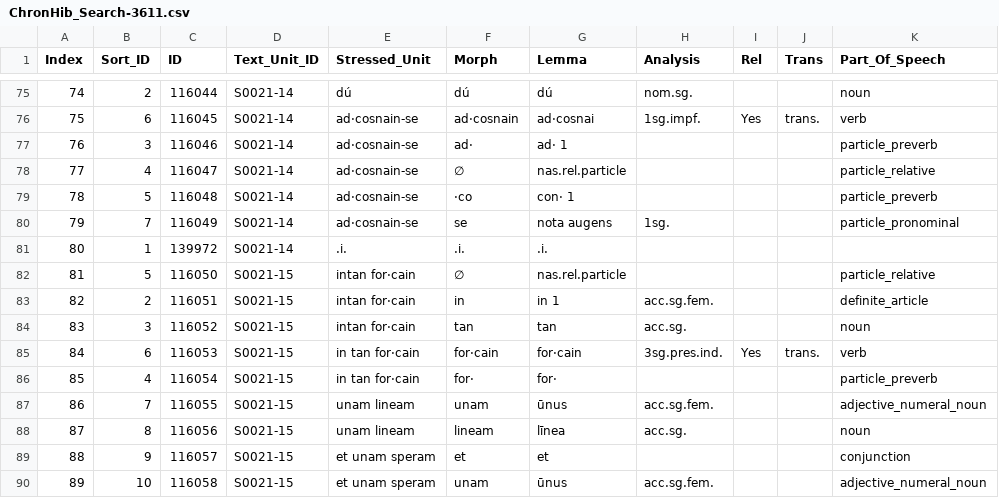
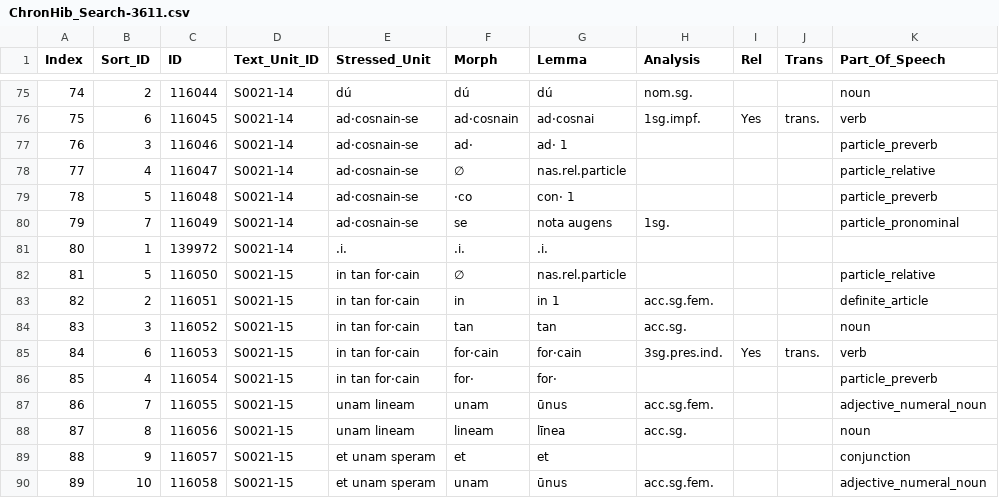
Before and after one commit to elliottlash12/UD_Old_Irish-CritMinorGlossesMilan, a CSV file: not_to_release/ChronHib_Search-3611.csv, drawn as a sheet; only a part is shown, gaps mark what is left out; the diff names each change by its address in the sheet, - before the commit and + after, or states it on an @@ line.

Commit message:
Fixed Stressed_Unit in S0021-15, IDS 116050—2.

```diff
--- a/not_to_release/ChronHib_Search-3611.csv
+++ b/not_to_release/ChronHib_Search-3611.csv
-E82:E84 (Stressed_Unit): intan for·cain
+E82:E84 (Stressed_Unit): in tan for·cain
```
